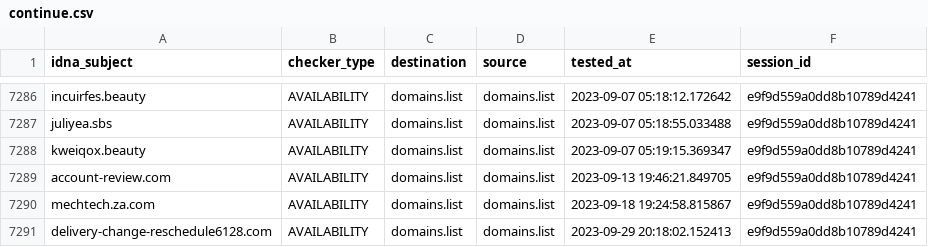
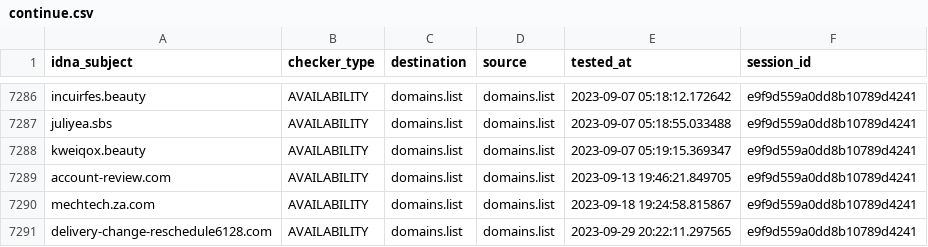
Before and after one commit to Ultimate-Hosts-Blacklist/someonewhocares.org, a CSV file: output/domains.list/continue.csv, drawn as a sheet; only a part is shown, gaps mark what is left out.

```diff
--- a/output/domains.list/continue.csv
+++ b/output/domains.list/continue.csv
@@ -7290,2 +7290,2 @@ account-review.com,AVAILABILITY,domains.list,domains.list,2023-09-13 19:46:21.84
 mechtech.za.com,AVAILABILITY,domains.list,domains.list,2023-09-18 19:24:58.815867,e9f9d559a0dd8b10789d4241
-delivery-change-reschedule6128.com,AVAILABILITY,domains.list,domains.list,2023-09-29 20:18:02.152413,e9f9d559a0dd8b10789d4241
+delivery-change-reschedule6128.com,AVAILABILITY,domains.list,domains.list,2023-09-29 20:22:11.297565,e9f9d559a0dd8b10789d4241
```
Also changed, not shown: 2 other files.
